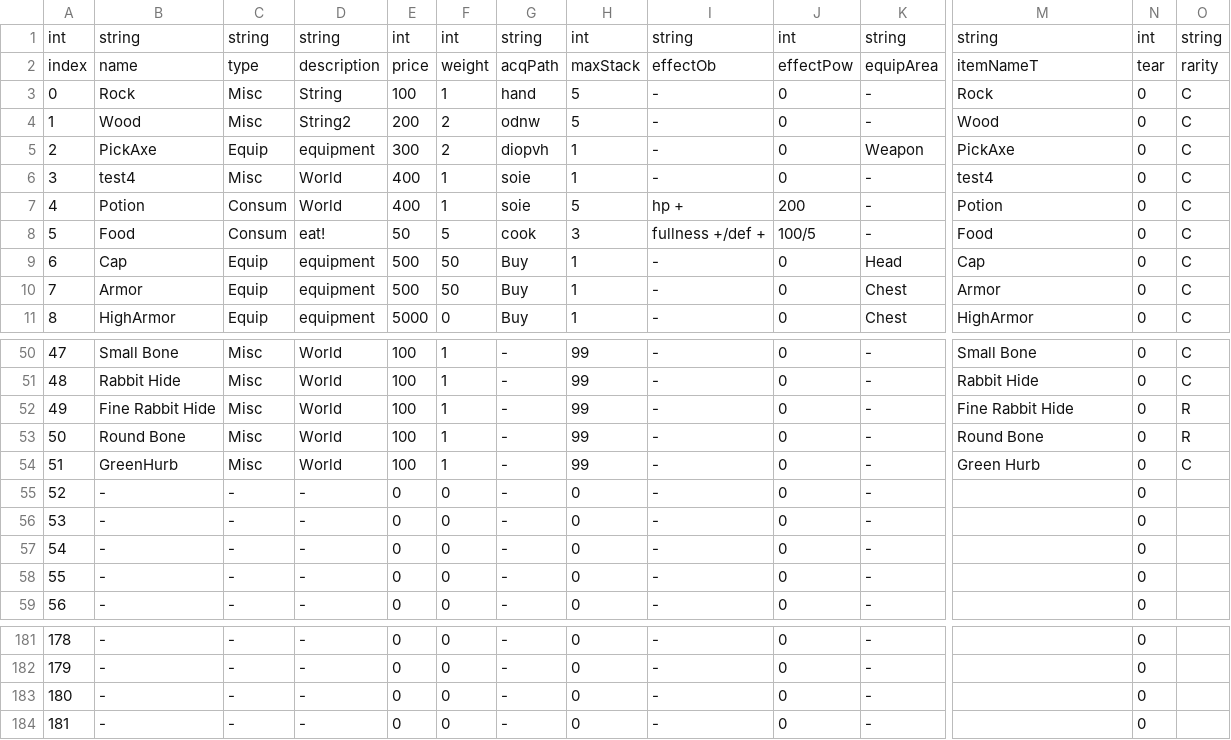
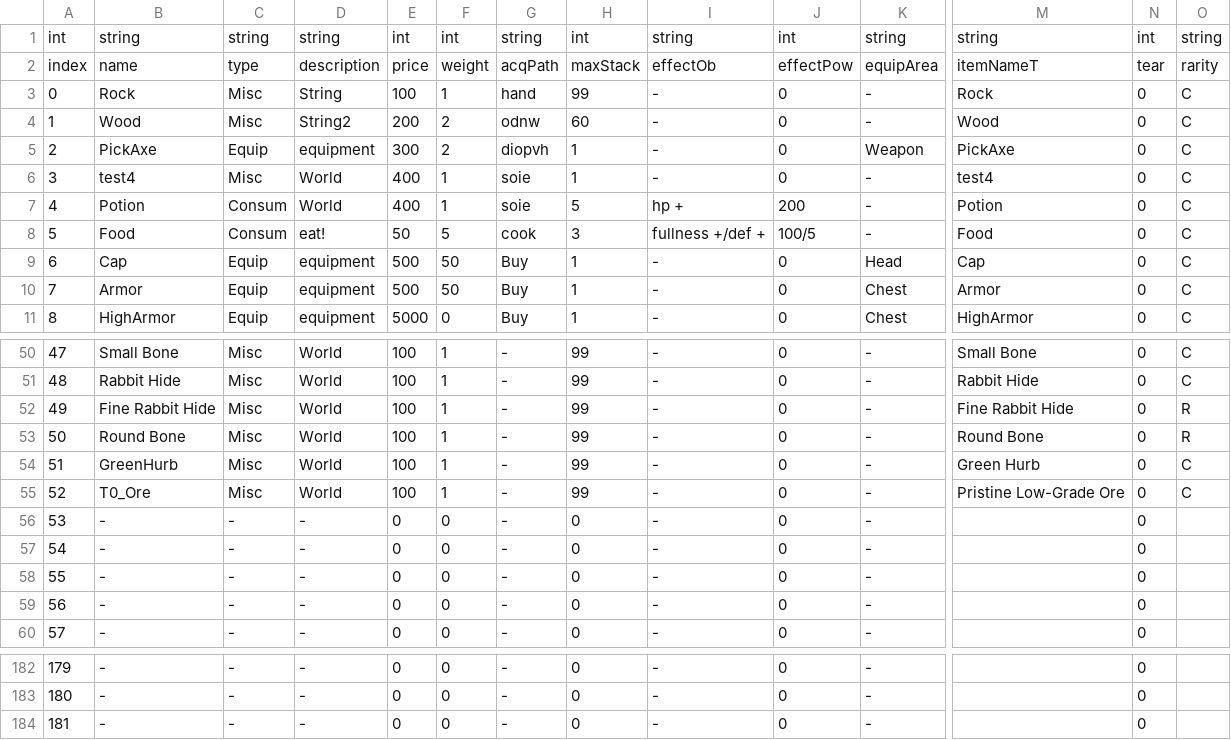
Before and after one commit to coolblue1853/ProjectB, a CSV file: Assets/Resources/ItemSheet.csv, drawn as a sheet; only a part is shown, gaps mark what is left out; removed rows and columns are numbered as before the commit, all else as after; rows hold the shown columns only; the diff names each change by its address in the sheet, - before the commit and + after, or states it on an @@ line.

```diff
--- a/Assets/Resources/ItemSheet.csv
+++ b/Assets/Resources/ItemSheet.csv
-H3: 5
+H3: 99
-H4: 5
+H4: 60
+row 55: 52 | T0_Ore | Misc | World | 100 | 1 | - | 99 | - | 0 | - | Pristine Low-Grade Ore | 0 | C
@@ column A renumbered between rows 56 and 184 @@
-row 184: 181 | - | - | - | 0 | 0 | - | 0 | - | 0 | - |  | 0
```
Also changed, not shown: 13 other files.
